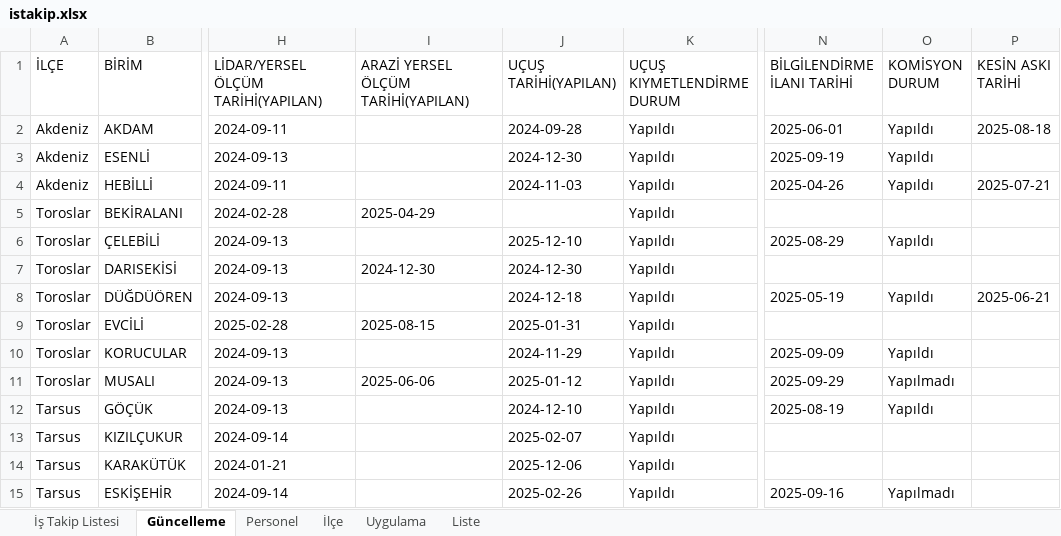
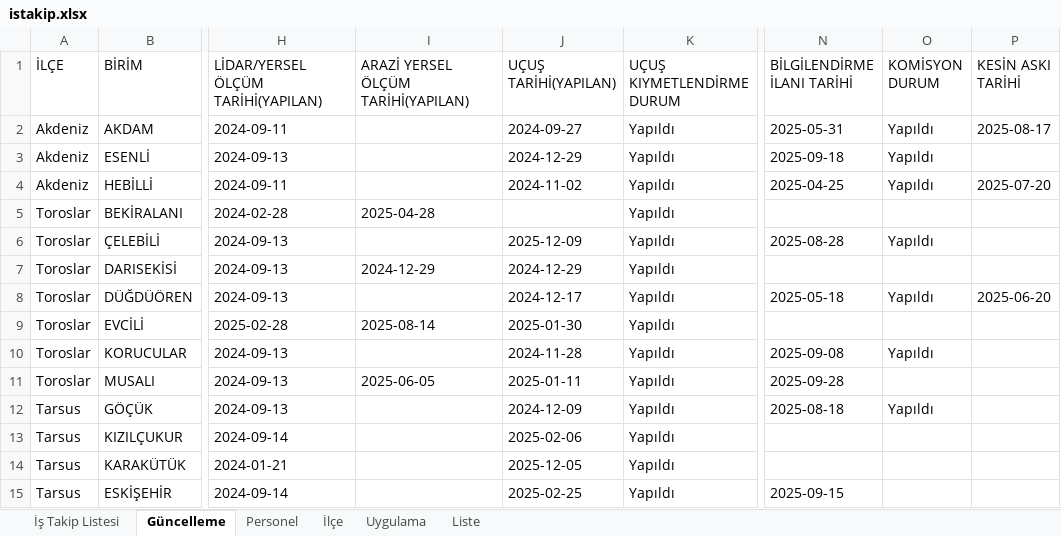
Before and after one commit to gokhangeo/mersinistakip, an Excel workbook: istakip.xlsx, sheet Güncelleme, drawn as a sheet; only a part is shown, gaps mark what is left out; values as stored, in another font and other column widths than the file's, no borders; the diff covers the shown part only; the diff names each change by its address in the sheet, - before the commit and + after, or states it on an @@ line.

Commit message:
İş Takip Güncellemesi - 15.11.2025 19:58:25

```diff
--- a/istakip.xlsx (sheet Güncelleme)
+++ b/istakip.xlsx (sheet Güncelleme)
-J2 (UÇUŞ TARİHİ(YAPILAN)): 2024-09-28
+J2 (UÇUŞ TARİHİ(YAPILAN)): 2024-09-27
-N2 (BİLGİLENDİRME İLANI TARİHİ): 2025-06-01
+N2 (BİLGİLENDİRME İLANI TARİHİ): 2025-05-31
-P2 (KESİN ASKI TARİHİ): 2025-08-18
+P2 (KESİN ASKI TARİHİ): 2025-08-17
-J3 (UÇUŞ TARİHİ(YAPILAN)): 2024-12-30
+J3 (UÇUŞ TARİHİ(YAPILAN)): 2024-12-29
-N3 (BİLGİLENDİRME İLANI TARİHİ): 2025-09-19
+N3 (BİLGİLENDİRME İLANI TARİHİ): 2025-09-18
-J4 (UÇUŞ TARİHİ(YAPILAN)): 2024-11-03
+J4 (UÇUŞ TARİHİ(YAPILAN)): 2024-11-02
-N4 (BİLGİLENDİRME İLANI TARİHİ): 2025-04-26
+N4 (BİLGİLENDİRME İLANI TARİHİ): 2025-04-25
-P4 (KESİN ASKI TARİHİ): 2025-07-21
+P4 (KESİN ASKI TARİHİ): 2025-07-20
-I5: 2025-04-29
+I5: 2025-04-28
-J6 (UÇUŞ TARİHİ(YAPILAN)): 2025-12-10
+J6 (UÇUŞ TARİHİ(YAPILAN)): 2025-12-09
-N6 (BİLGİLENDİRME İLANI TARİHİ): 2025-08-29
+N6 (BİLGİLENDİRME İLANI TARİHİ): 2025-08-28
-I7: 2024-12-30
+I7: 2024-12-29
-J7 (UÇUŞ TARİHİ(YAPILAN)): 2024-12-30
+J7 (UÇUŞ TARİHİ(YAPILAN)): 2024-12-29
-J8 (UÇUŞ TARİHİ(YAPILAN)): 2024-12-18
+J8 (UÇUŞ TARİHİ(YAPILAN)): 2024-12-17
-N8 (BİLGİLENDİRME İLANI TARİHİ): 2025-05-19
+N8 (BİLGİLENDİRME İLANI TARİHİ): 2025-05-18
-P8 (KESİN ASKI TARİHİ): 2025-06-21
+P8 (KESİN ASKI TARİHİ): 2025-06-20
-I9: 2025-08-15
+I9: 2025-08-14
-J9 (UÇUŞ TARİHİ(YAPILAN)): 2025-01-31
+J9 (UÇUŞ TARİHİ(YAPILAN)): 2025-01-30
-J10 (UÇUŞ TARİHİ(YAPILAN)): 2024-11-29
+J10 (UÇUŞ TARİHİ(YAPILAN)): 2024-11-28
-N10 (BİLGİLENDİRME İLANI TARİHİ): 2025-09-09
+N10 (BİLGİLENDİRME İLANI TARİHİ): 2025-09-08
-I11: 2025-06-06
+I11: 2025-06-05
-J11 (UÇUŞ TARİHİ(YAPILAN)): 2025-01-12
+J11 (UÇUŞ TARİHİ(YAPILAN)): 2025-01-11
-N11 (BİLGİLENDİRME İLANI TARİHİ): 2025-09-29
+N11 (BİLGİLENDİRME İLANI TARİHİ): 2025-09-28
-O11 (KOMİSYON DURUM): Yapılmadı
+O11 (KOMİSYON DURUM): (empty)
-J12 (UÇUŞ TARİHİ(YAPILAN)): 2024-12-10
+J12 (UÇUŞ TARİHİ(YAPILAN)): 2024-12-09
-N12 (BİLGİLENDİRME İLANI TARİHİ): 2025-08-19
+N12 (BİLGİLENDİRME İLANI TARİHİ): 2025-08-18
-J13 (UÇUŞ TARİHİ(YAPILAN)): 2025-02-07
+J13 (UÇUŞ TARİHİ(YAPILAN)): 2025-02-06
-J14 (UÇUŞ TARİHİ(YAPILAN)): 2025-12-06
+J14 (UÇUŞ TARİHİ(YAPILAN)): 2025-12-05
-J15 (UÇUŞ TARİHİ(YAPILAN)): 2025-02-26
+J15 (UÇUŞ TARİHİ(YAPILAN)): 2025-02-25
-N15 (BİLGİLENDİRME İLANI TARİHİ): 2025-09-16
+N15 (BİLGİLENDİRME İLANI TARİHİ): 2025-09-15
-O15 (KOMİSYON DURUM): Yapılmadı
+O15 (KOMİSYON DURUM): (empty)
```
Also changed, not shown: 19 edited cells elsewhere in this sheet, sheet İş Takip Listesi.
